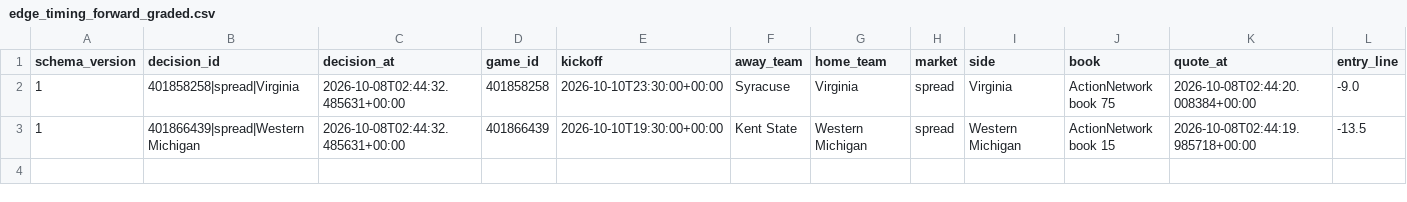
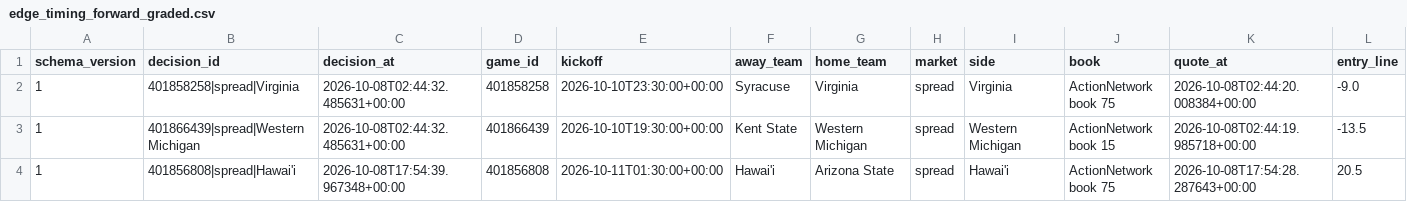
Before and after one commit to konnorharbin-star/harbin-sports-analytics, a CSV file: docs/edge_timing_forward_graded.csv, drawn as a sheet; only a part is shown; rows hold the shown columns only; the diff names each change by its address in the sheet, - before the commit and + after, or states it on an @@ line.

```diff
--- a/docs/edge_timing_forward_graded.csv
+++ b/docs/edge_timing_forward_graded.csv
+row 4: 1 | 401856808|spread|Hawai'i | 2026-10-08T17:54:39.967348+00:00 | 401856808 | 2026-10-11T01:30:00+00:00 | Hawai'i | Arizona State | spread | Hawai'i | ActionNetwork book 75 | 2026-10-08T17:54:28.287643+00:00 | 20.5
```
Also changed, not shown: docs/edge_timing_baseline_graded.csv, outputs/edge_timing_baseline_graded.csv, 14 other files.
